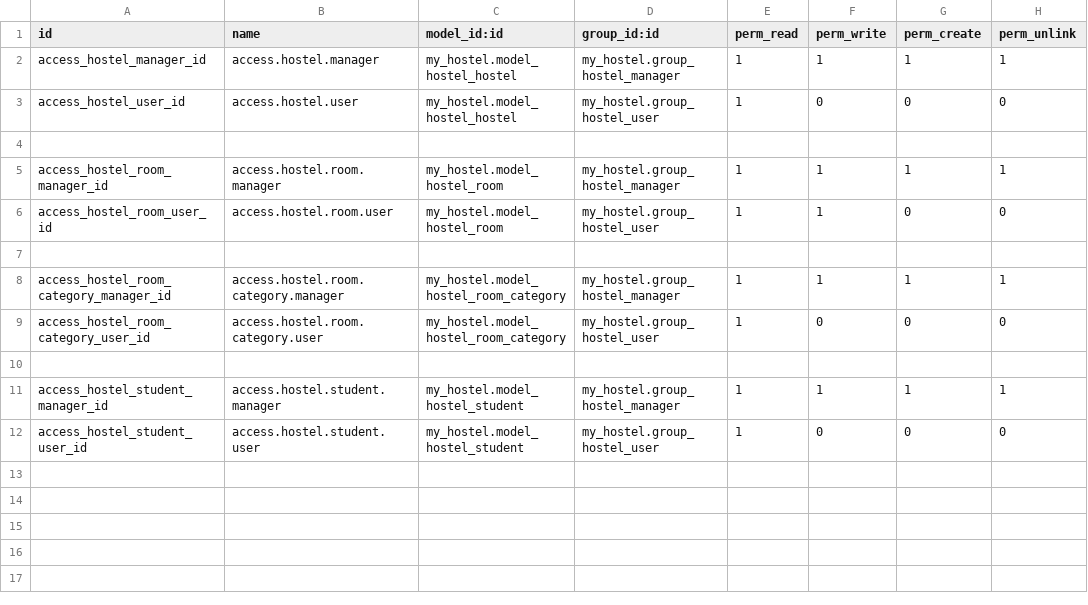
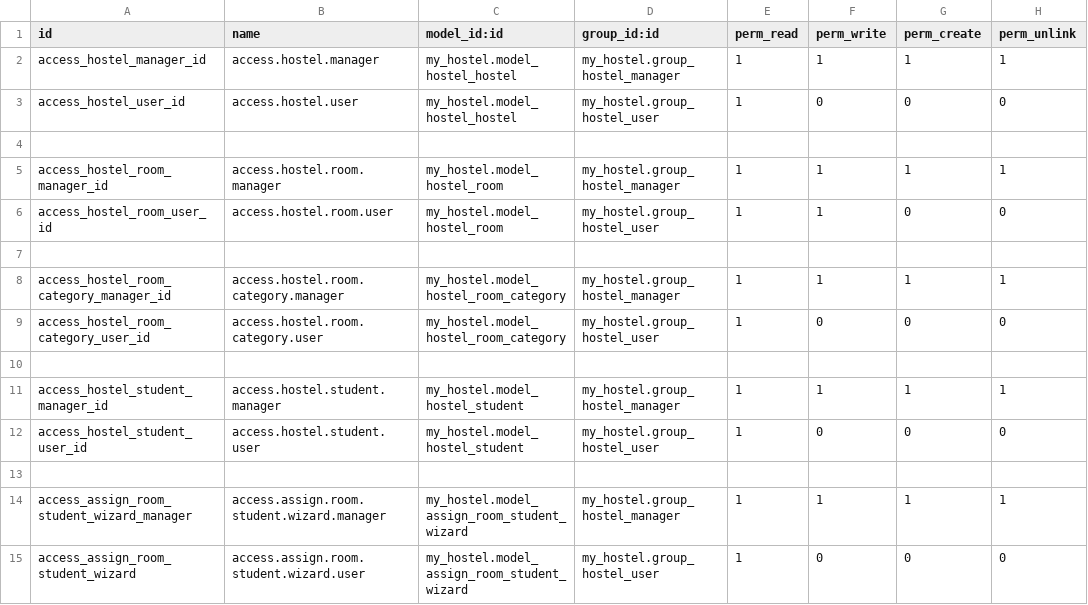
Before and after one commit to FredAntB/capacitacion-odoo-frederick, a CSV file: local-addons/my_hostel/security/ir.model.access.csv, drawn as a sheet.

Commit message:
Created assign room student wizard, modified hostel room model and hostel student to add missing capability for proper functionality

```diff
--- a/local-addons/my_hostel/security/ir.model.access.csv
+++ b/local-addons/my_hostel/security/ir.model.access.csv
@@ -12 +12,4 @@ access_hostel_student_manager_id,access.hostel.student.manager,my_hostel.model_h
 access_hostel_student_user_id,access.hostel.student.user,my_hostel.model_hostel_student,my_hostel.group_hostel_user,1,0,0,0
+
+access_assign_room_student_wizard_manager,access.assign.room.student.wizard.manager,my_hostel.model_assign_room_student_wizard,my_hostel.group_hostel_manager,1,1,1,1
+access_assign_room_student_wizard,access.assign.room.student.wizard.user,my_hostel.model_assign_room_student_wizard,my_hostel.group_hostel_user,1,0,0,0
```
Also changed, not shown: 9 other files.
